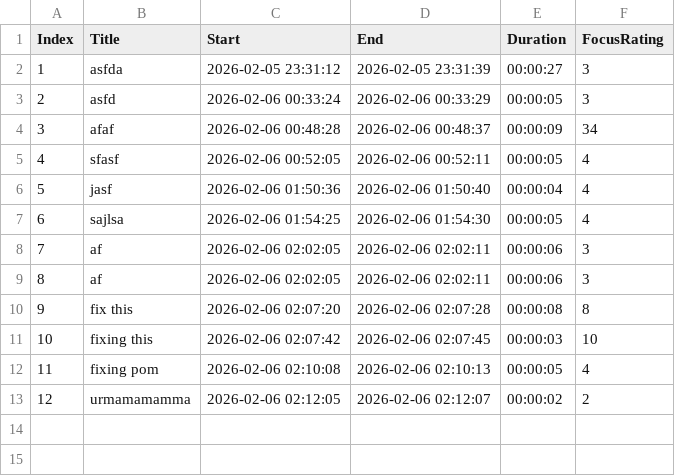
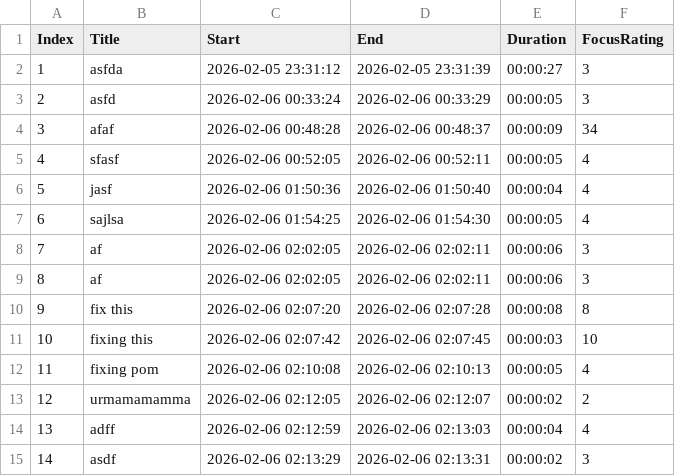
Before and after one commit to M-ezami/TimeTrackerTUI, a CSV file: src/main/java/resources/tasks.csv, drawn as a sheet.

Commit message:
Completed task: asdf

```diff
--- a/src/main/java/resources/tasks.csv
+++ b/src/main/java/resources/tasks.csv
@@ -13 +13,3 @@ Index,Title,Start,End,Duration,FocusRating
 12,urmamamamma,2026-02-06 02:12:05,2026-02-06 02:12:07,00:00:02,2
+13,adff,2026-02-06 02:12:59,2026-02-06 02:13:03,00:00:04,4
+14,asdf,2026-02-06 02:13:29,2026-02-06 02:13:31,00:00:02,3
```
Also changed, not shown: 2 other files.
